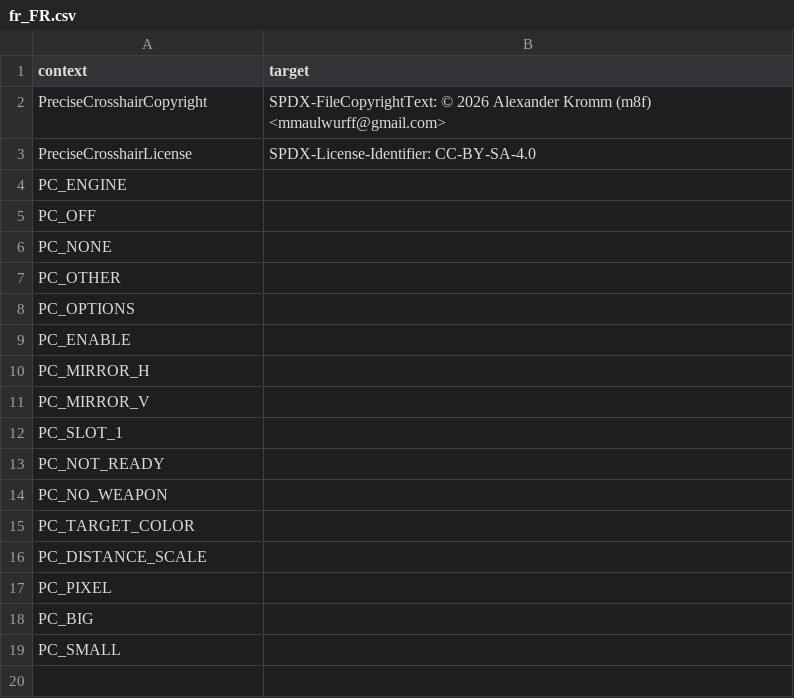
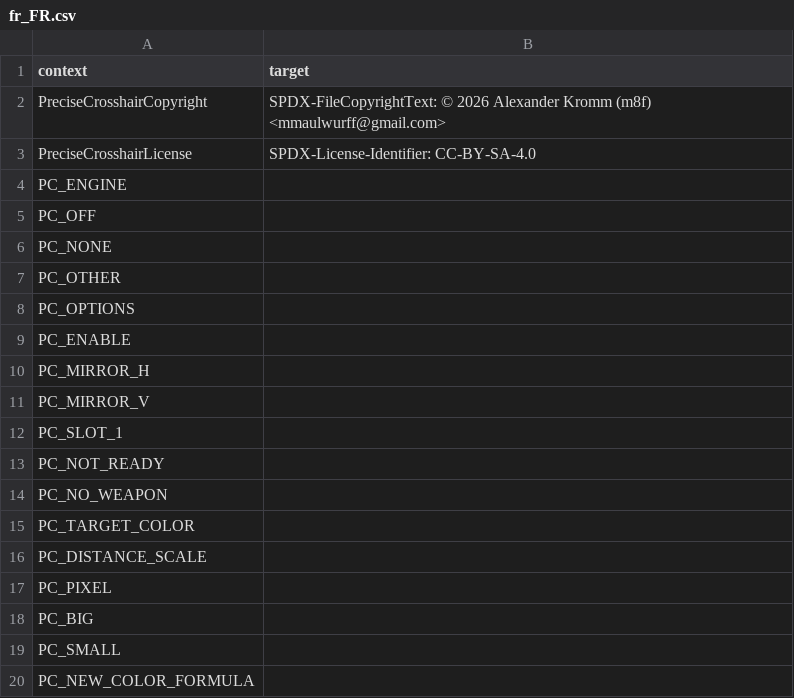
Before and after one commit to mmaulwurff/doom-toolbox, a CSV file: translations/PreciseCrosshair/fr_FR.csv, drawn as a sheet; the diff names each change by its address in the sheet, - before the commit and + after, or states it on an @@ line.

```diff
--- a/translations/PreciseCrosshair/fr_FR.csv
+++ b/translations/PreciseCrosshair/fr_FR.csv
+row 20: PC_NEW_COLOR_FORMULA
```
Also changed, not shown: translations/PreciseCrosshair/en_US.csv, 2 other files.
